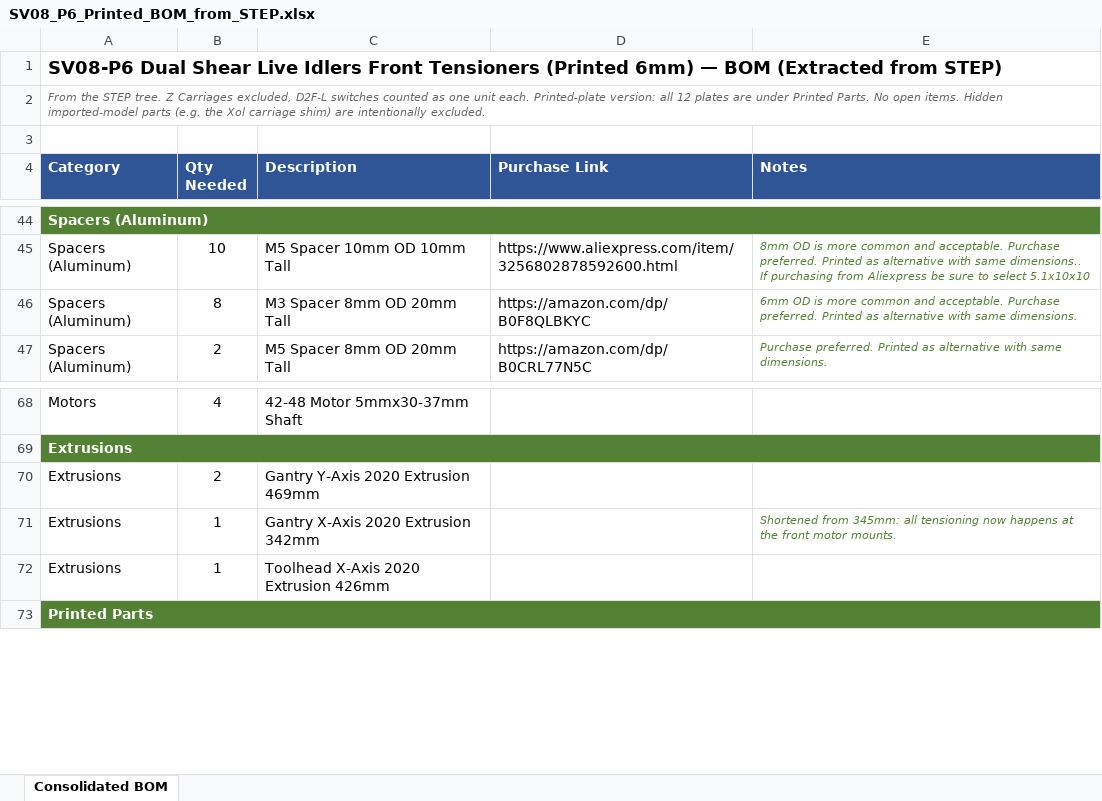
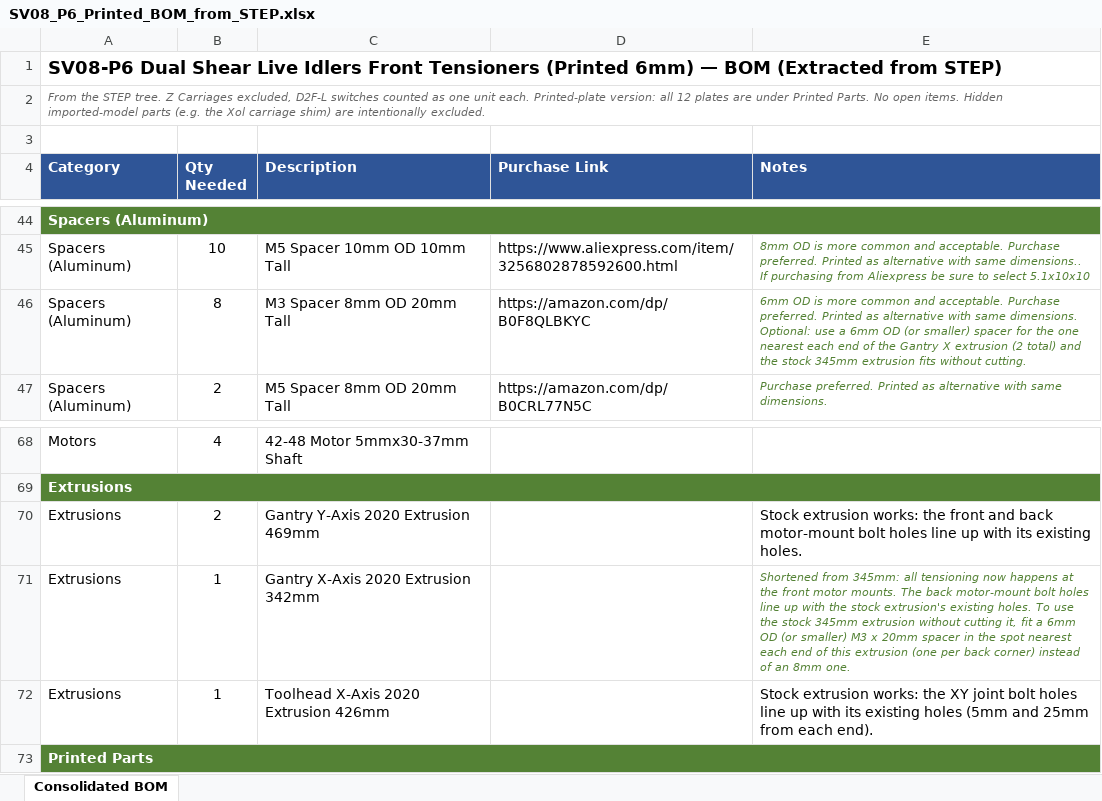
Before and after one commit to MASantangelo/SV08-Enhanced-Gantry-Projects, an Excel workbook: Printed Version/SV08_P6_Printed_BOM_from_STEP.xlsx, sheet Consolidated BOM, drawn as a sheet; only a part is shown, gaps mark what is left out; values as stored, in another font and other column widths than the file's, no borders; the diff names each change by its address in the sheet, - before the commit and + after, or states it on an @@ line.

```diff
--- a/Printed Version/SV08_P6_Printed_BOM_from_STEP.xlsx (sheet Consolidated BOM)
+++ b/Printed Version/SV08_P6_Printed_BOM_from_STEP.xlsx (sheet Consolidated BOM)
-E46 (Notes): …same dimensions.
+E46 (Notes): …same dimensions. Optional: use a 6mm OD (or smaller) spacer for the one nearest each end of the Gantry X extrusion (2 total) and the stock 345mm extrusion fits without cutting.
-E70 (Notes): (empty)
+E70 (Notes): Stock extrusion works: the front and back motor-mount bolt holes line up with its existing holes.
-E71 (Notes): …motor mounts.
+E71 (Notes): …motor mounts. The back motor-mount bolt holes line up with the stock extrusion's existing holes. To use the stock 345mm extrusion without cutting it, fit a 6mm OD (or smaller) M3 x 20mm spacer in the spot nearest each end of this extrusion (one per back corner) instead of an 8mm one.
-E72 (Notes): (empty)
+E72 (Notes): Stock extrusion works: the XY joint bolt holes line up with its existing holes (5mm and 25mm from each end).
```
Also changed, not shown: 25 other files.
